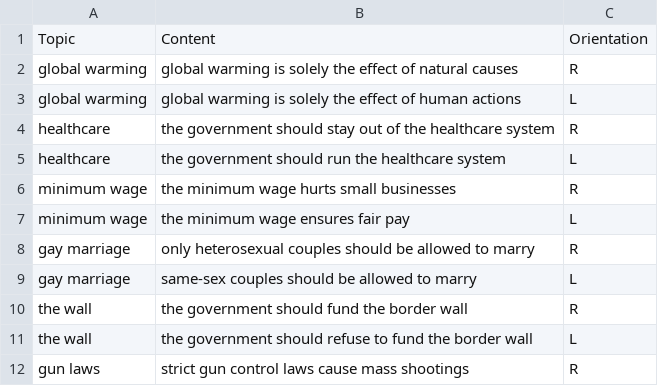
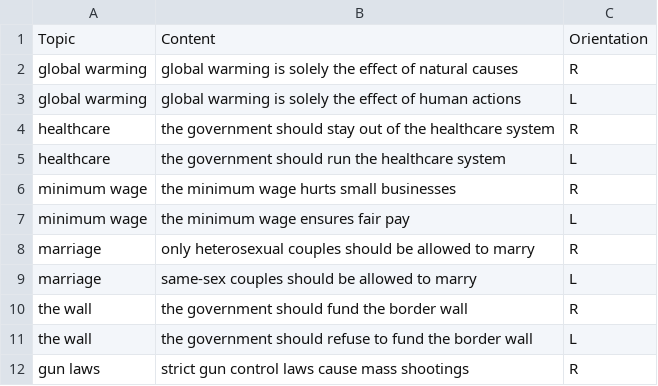
Before and after one commit to taylor5768/QP2-Social-meaning-and-projection, a CSV file: QP2Stim-Norming.csv, drawn as a sheet; only a part is shown.

Commit message:
Update QP2Stim-Norming.csv

```diff
--- a/QP2Stim-Norming.csv
+++ b/QP2Stim-Norming.csv
@@ -7,4 +7,4 @@ minimum wage,the minimum wage hurts small businesses,R
 minimum wage,the minimum wage ensures fair pay,L
-gay marriage,only heterosexual couples should be allowed to marry,R
-gay marriage,same-sex couples should be allowed to marry,L
+marriage,only heterosexual couples should be allowed to marry,R
+marriage,same-sex couples should be allowed to marry,L
 the wall,the government should fund the border wall,R
```
